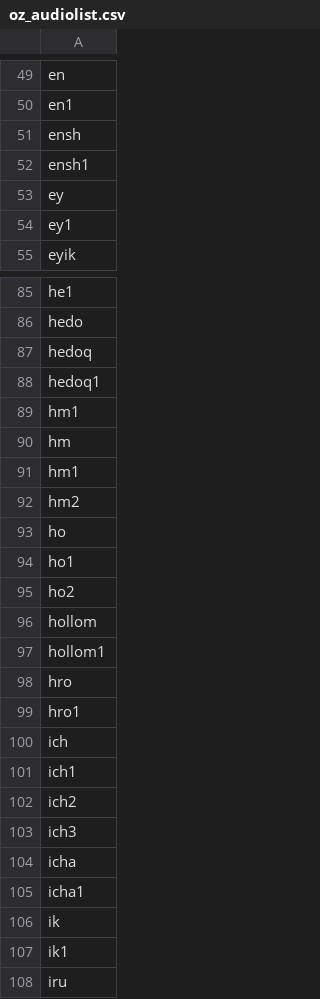
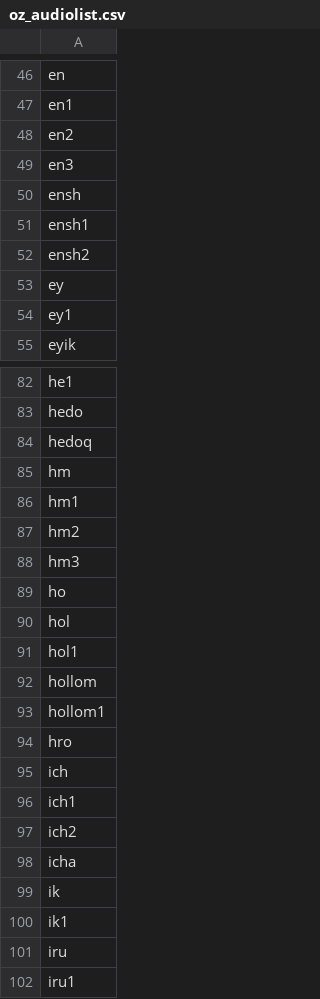
Before and after one commit to maksimay/ozkavosh-translator, a CSV file: oz_audiolist.csv, drawn as a sheet; only a part is shown, gaps mark what is left out; the shorter side is filled out with more unchanged rows; the diff covers the shown part only.

```diff
--- a/oz_audiolist.csv
+++ b/oz_audiolist.csv
@@ -50,4 +47,7 @@ en
 en1
+en2
+en3
 ensh
 ensh1
+ensh2
 ey
@@ -87,4 +84,2 @@ hedo
 hedoq
-hedoq1
-hm1
 hm
@@ -92,5 +87,6 @@ hm1
 hm2
+hm3
 ho
-ho1
-ho2
+hol
+hol1
 hollom
@@ -98,3 +94,2 @@ hollom1
 hro
-hro1
 ich
@@ -102,5 +97,3 @@ ich1
 ich2
-ich3
 icha
-icha1
 ik
```
Also changed, not shown: 17 added rows, 20 removed rows and 6 edited cells elsewhere in this file, 4 other files.
